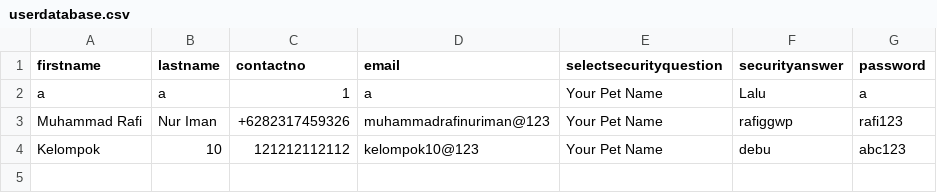
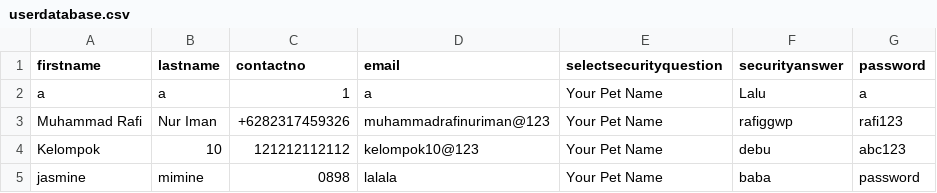
Before and after one commit to muhammadrafinuriman21/Kelompok10_MrConfirgingSolo, a CSV file: userdatabase.csv, drawn as a sheet.

Commit message:
Data Pemrograman Mr.Conforging Solo

```diff
--- a/userdatabase.csv
+++ b/userdatabase.csv
@@ -4 +4,2 @@ Muhammad Rafi,Nur Iman,+6282317459326,muhammadrafinuriman@123,Your Pet Name,rafi
 Kelompok,10,121212112112,kelompok10@123,Your Pet Name,debu,abc123
+jasmine,mimine,0898,lalala,Your Pet Name,baba,password
```
Also changed, not shown: 32 other files.
